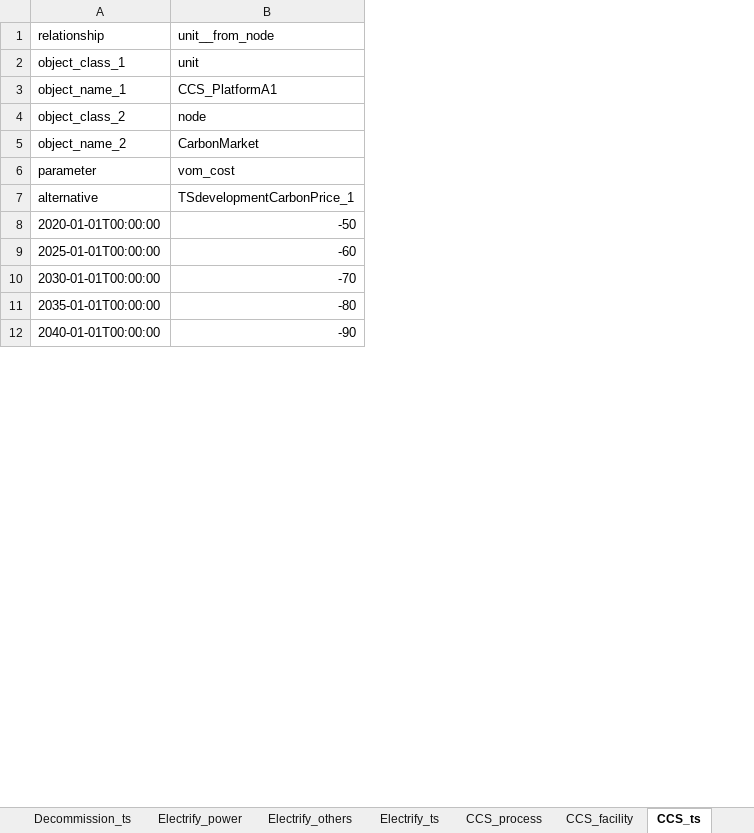
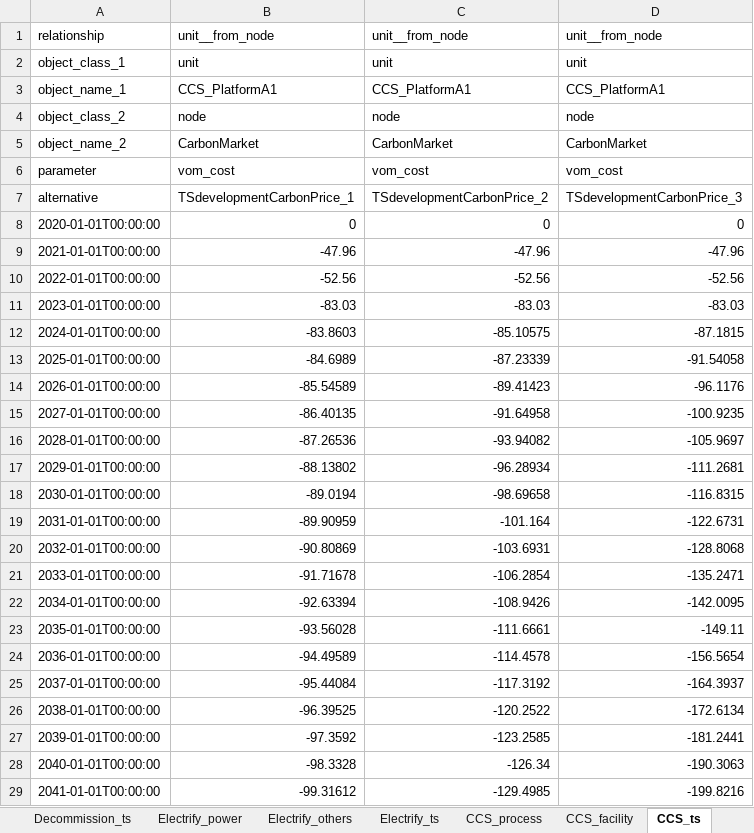
Before and after one commit to nnhjy/OffPlatfEner, an Excel workbook: InputData/PlatformTransition.xlsx, sheet CCS_ts, drawn as a sheet; only a part is shown; values as stored, in another font and other column widths than the file's, no borders; addresses are those after the commit; the diff covers the shown part only; the diff names each change by its address in the sheet, - before the commit and + after, or states it on an @@ line.

```diff
--- a/InputData/PlatformTransition.xlsx (sheet CCS_ts)
+++ b/InputData/PlatformTransition.xlsx (sheet CCS_ts)
+column C, rows 1-8: unit__from_node | unit | CCS_PlatformA1 | node | CarbonMarket | vom_cost | TSdevelopmentCarbonPrice_2 | 0; row 13: -87.23339; row 18: -98.69658; row 23: -111.6661; row 28: -126.34
+column D, rows 1-8: unit__from_node | unit | CCS_PlatformA1 | node | CarbonMarket | vom_cost | TSdevelopmentCarbonPrice_3 | 0; row 13: -91.54058; row 18: -116.8315; row 23: -149.11; row 28: -190.3063
-B8: -50
+B8: 0
+row 9: 2021-01-01T00:00:00 | -47.96 | -47.96 | -47.96
+row 10: 2022-01-01T00:00:00 | -52.56 | -52.56 | -52.56
+row 11: 2023-01-01T00:00:00 | -83.03 | -83.03 | -83.03
+row 12: 2024-01-01T00:00:00 | -83.8603 | -85.10575 | -87.1815
-B13: -60
+B13: -84.6989
+row 14: 2026-01-01T00:00:00 | -85.54589 | -89.41423 | -96.1176
+row 15: 2027-01-01T00:00:00 | -86.40135 | -91.64958 | -100.9235
+row 16: 2028-01-01T00:00:00 | -87.26536 | -93.94082 | -105.9697
+row 17: 2029-01-01T00:00:00 | -88.13802 | -96.28934 | -111.2681
-B18: -70
+B18: -89.0194
+row 19: 2031-01-01T00:00:00 | -89.90959 | -101.164 | -122.6731
+row 20: 2032-01-01T00:00:00 | -90.80869 | -103.6931 | -128.8068
+row 21: 2033-01-01T00:00:00 | -91.71678 | -106.2854 | -135.2471
+row 22: 2034-01-01T00:00:00 | -92.63394 | -108.9426 | -142.0095
-B23: -80
+B23: -93.56028
+row 24: 2036-01-01T00:00:00 | -94.49589 | -114.4578 | -156.5654
+row 25: 2037-01-01T00:00:00 | -95.44084 | -117.3192 | -164.3937
+row 26: 2038-01-01T00:00:00 | -96.39525 | -120.2522 | -172.6134
+row 27: 2039-01-01T00:00:00 | -97.3592 | -123.2585 | -181.2441
-B28: -90
+B28: -98.3328
+row 29: 2041-01-01T00:00:00 | -99.31612 | -129.4985 | -199.8216
```
Also changed, not shown: 15 added rows and 4 edited cells elsewhere in this sheet, sheet Base, sheet Electrify_power, sheet TransitionActions, sheet CCS_process, sheet Electrify_others, sheet CCS_facility, 1 more sheet, formulas that keep their value, InputData/PlatformOperation.xlsx, InputData/ScenarioDesign.xlsx, 2 other files.
